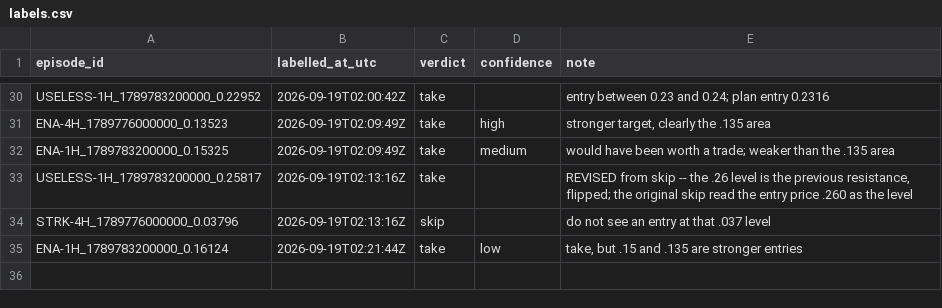
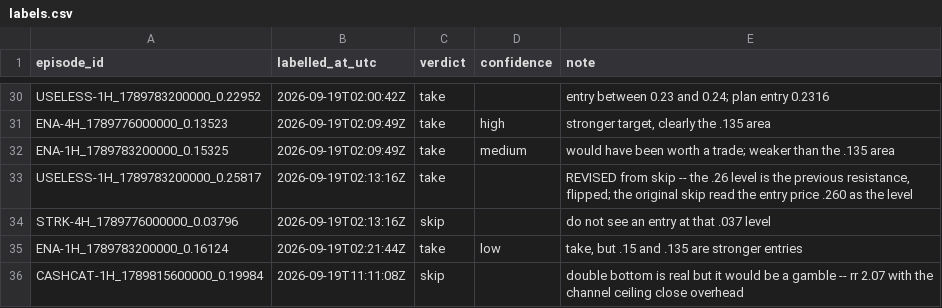
Before and after one commit to Cuanhub/cuan-sniffer, a CSV file: research/levels/data/labels.csv, drawn as a sheet; only a part is shown, gaps mark what is left out.

```diff
--- a/research/levels/data/labels.csv
+++ b/research/levels/data/labels.csv
@@ -35 +35,2 @@ STRK-4H_1789776000000_0.03796,2026-09-19T02:13:16Z,skip,,do not see an entry at
 ENA-1H_1789783200000_0.16124,2026-09-19T02:21:44Z,take,low,"take, but .15 and .135 are stronger entries"
+CASHCAT-1H_1789815600000_0.19984,2026-09-19T11:11:08Z,skip,,double bottom is real but it would be a gamble -- rr 2.07 with the channel ceiling close overhead
```
